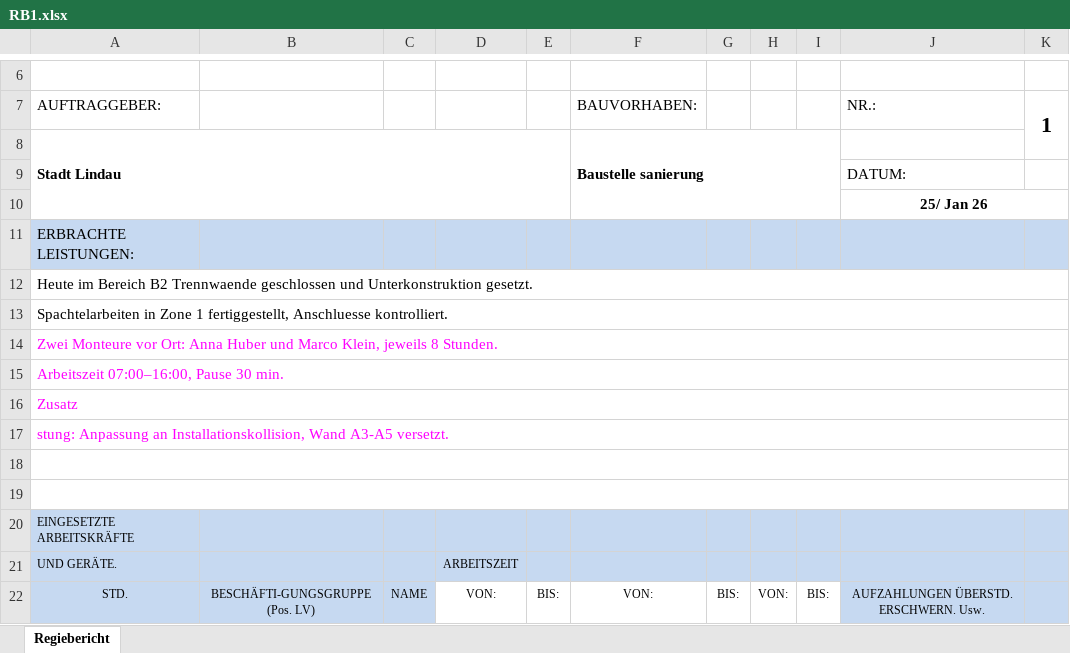
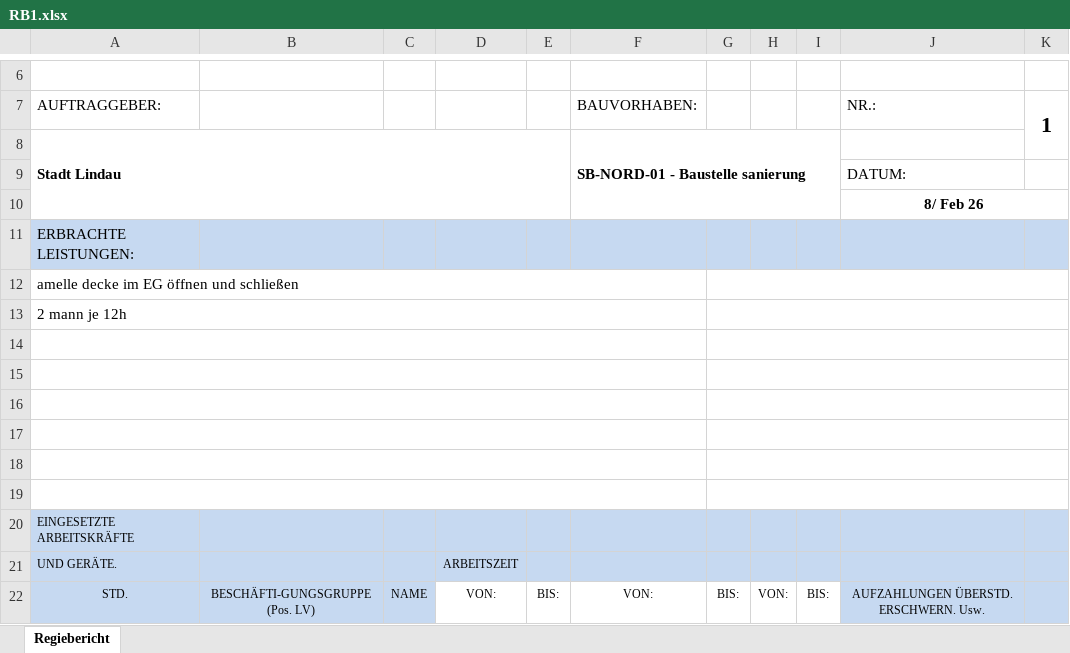
Before and after one commit to sedatReis/KI_Inntro, an Excel workbook: Bauvorhaben/SB-NORD-01/Regieberichte/RB1.xlsx, sheet Regiebericht, drawn as a sheet; only a part is shown, gaps mark what is left out; values as stored, in another font and other column widths than the file's, no borders; charts and pictures not drawn; removed rows and columns are numbered as before the commit, all else as after; the diff covers the shown part only; the diff names each change by its address in the sheet, - before the commit and + after, or states it on an @@ line.

```diff
--- a/Bauvorhaben/SB-NORD-01/Regieberichte/RB1.xlsx (sheet Regiebericht)
+++ b/Bauvorhaben/SB-NORD-01/Regieberichte/RB1.xlsx (sheet Regiebericht)
-F8: Baustelle sanierung
+F8: SB-NORD-01 - Baustelle sanierung
-J10: 25/ Jan 26
+J10: 8/ Feb 26
-A12: Heute im Bereich B2 Trennwaende geschlossen und Unterkonstruktion gesetzt.
+A12: amelle decke im EG öffnen und schließen
-A12:K12 merged
+A12:F12 merged
+G12:K12 merged
-A13: Spachtelarbeiten in Zone 1 fertiggestellt, Anschluesse kontrolliert.
+A13: 2 mann je 12h
-A13:K13 merged
+A13:F13 merged
+G13:K13 merged
-A14: Zwei Monteure vor Ort: Anna Huber und Marco Klein, jeweils 8 Stunden.
+A14: (empty)
-A14:K14 merged
+A14:F14 merged
+G14:K14 merged
-A15: Arbeitszeit 07:00–16:00, Pause 30 min.
+A15: (empty)
-A15:K15 merged
+A15:F15 merged
+G15:K15 merged
-A16: Zusatz
+A16: (empty)
-A16:K16 merged
+A16:F16 merged
+G16:K16 merged
-A17: stung: Anpassung an Installationskollision, Wand A3-A5 versetzt.
+A17: (empty)
-A17:K17 merged
+A17:F17 merged
+G17:K17 merged
-A18:K18 merged
+A18:F18 merged
+G18:K18 merged
-A19:K19 merged
+A19:F19 merged
+G19:K19 merged
```
Also changed, not shown: 1 added row, 1 removed row and 6 edited cells elsewhere in this sheet, 20 other files.
